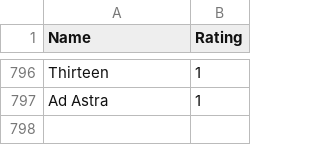
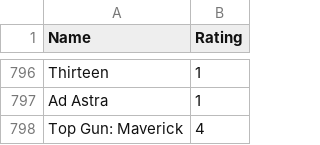
Before and after one commit to tnoel999888/movie-list, a CSV file: _data/movie-ratings.csv, drawn as a sheet; only a part is shown, gaps mark what is left out.

Commit message:
Update movie-ratings.csv

```diff
--- a/_data/movie-ratings.csv
+++ b/_data/movie-ratings.csv
@@ -797 +797,2 @@ Thirteen, 1
 Ad Astra, 1
+Top Gun: Maverick, 4
```
